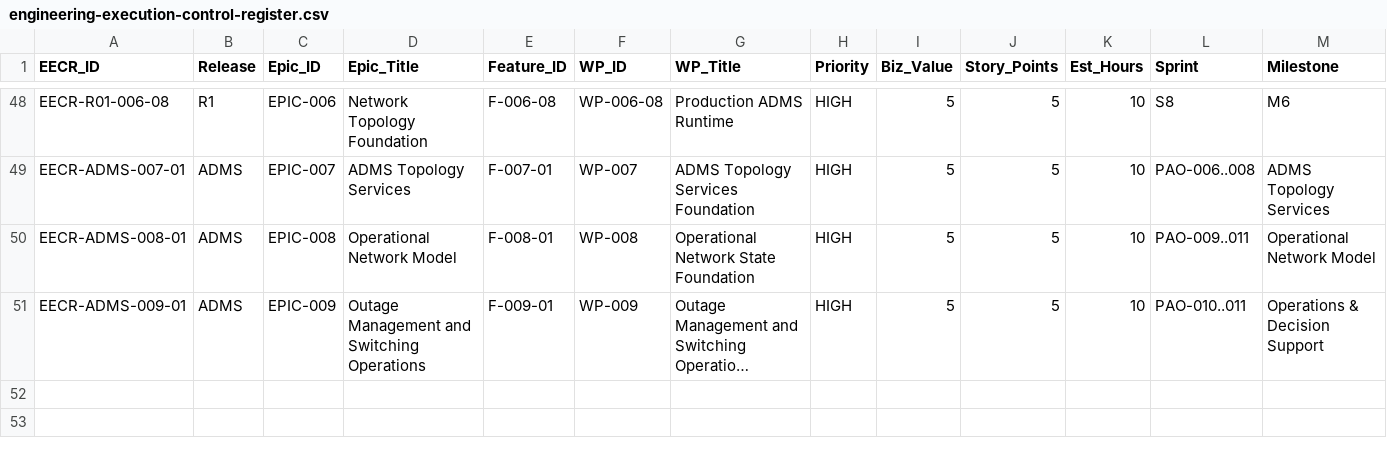
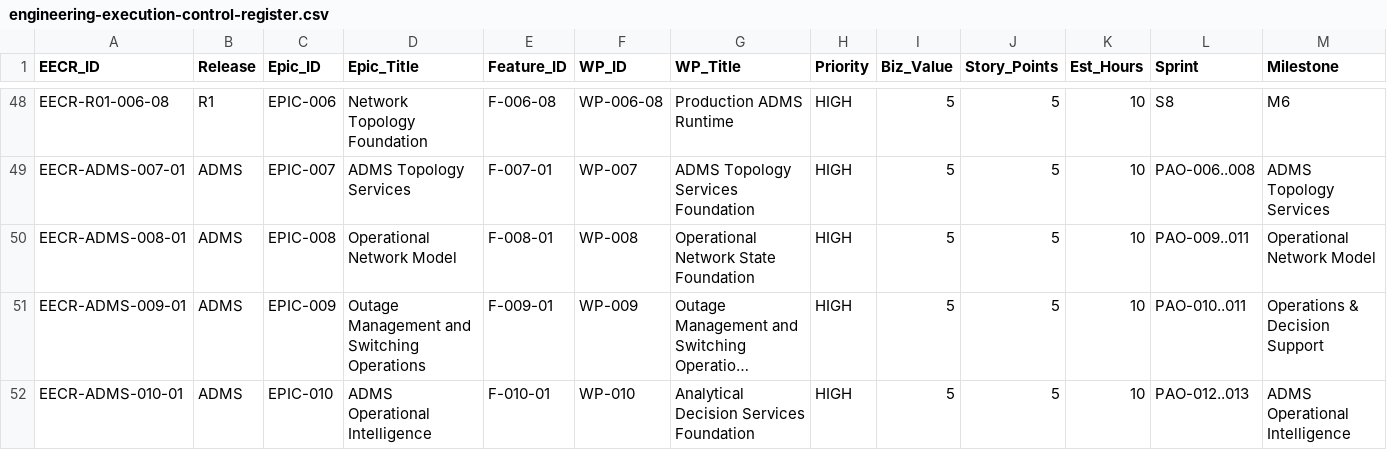
Before and after one commit to emmanoff-sys/diep-lab, a CSV file: engineering/governance/EECR/engineering-execution-control-register.csv, drawn as a sheet; only a part is shown, gaps mark what is left out; long unchanged cells end in …; rows hold the shown columns only; the diff names each change by its address in the sheet, - before the commit and + after, or states it on an @@ line.

```diff
--- a/engineering/governance/EECR/engineering-execution-control-register.csv
+++ b/engineering/governance/EECR/engineering-execution-control-register.csv
+row 52: EECR-ADMS-010-01 | ADMS | EPIC-010 | ADMS Operational Intelligence | F-010-01 | WP-010 | Analytical Decision Services Foundation | HIGH | 5 | 5 | 10 | PAO-012..013 | ADMS Operational Intelligence
```
Also changed, not shown: engineering/governance/EECR/release-2/RELEASE-2-TEST-CLASSIFICATION.csv, 9 other files.
